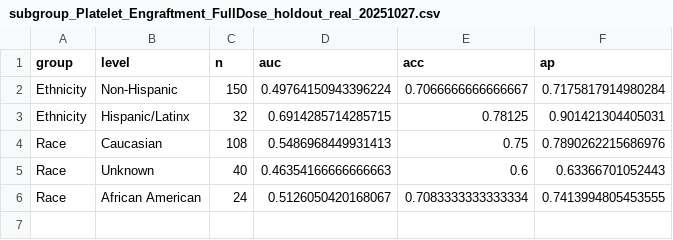
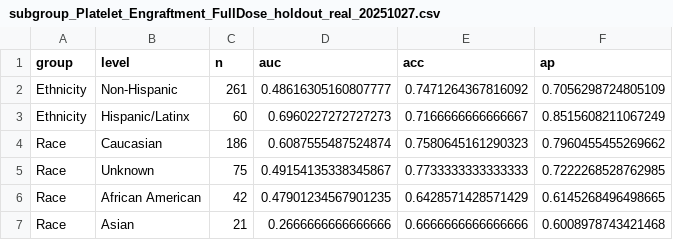
Before and after one commit to ag-af/ucbt-project, a CSV file: models_output/metrics/subgroup_Platelet_Engraftment_FullDose_holdout_real_20251027.csv, drawn as a sheet.

```diff
--- a/models_output/metrics/subgroup_Platelet_Engraftment_FullDose_holdout_real_20251027.csv
+++ b/models_output/metrics/subgroup_Platelet_Engraftment_FullDose_holdout_real_20251027.csv
@@ -1,6 +1,7 @@
 group,level,n,auc,acc,ap
-Ethnicity,Non-Hispanic,150,0.49764150943396224,0.7066666666666667,0.7175817914980284
-Ethnicity,Hispanic/Latinx,32,0.6914285714285715,0.78125,0.901421304405031
-Race,Caucasian,108,0.5486968449931413,0.75,0.7890262215686976
-Race,Unknown,40,0.46354166666666663,0.6,0.63366701052443
-Race,African American,24,0.5126050420168067,0.7083333333333334,0.7413994805453555
+Ethnicity,Non-Hispanic,261,0.48616305160807777,0.7471264367816092,0.7056298724805109
+Ethnicity,Hispanic/Latinx,60,0.6960227272727273,0.7166666666666667,0.8515608211067249
+Race,Caucasian,186,0.6087555487524874,0.7580645161290323,0.7960455455269662
+Race,Unknown,75,0.49154135338345867,0.7733333333333333,0.7222268528762985
+Race,African American,42,0.47901234567901235,0.6428571428571429,0.6145268496498665
+Race,Asian,21,0.2666666666666666,0.6666666666666666,0.6008978743421468
```
Also changed, not shown: models_output/metrics/metrics_Platelet_Engraftment_FullDose_real_20251027.csv, models_output/metrics/subgroup_1_Year_Survival_FullALL_filtered_real_20251027.csv, 22 other files.
